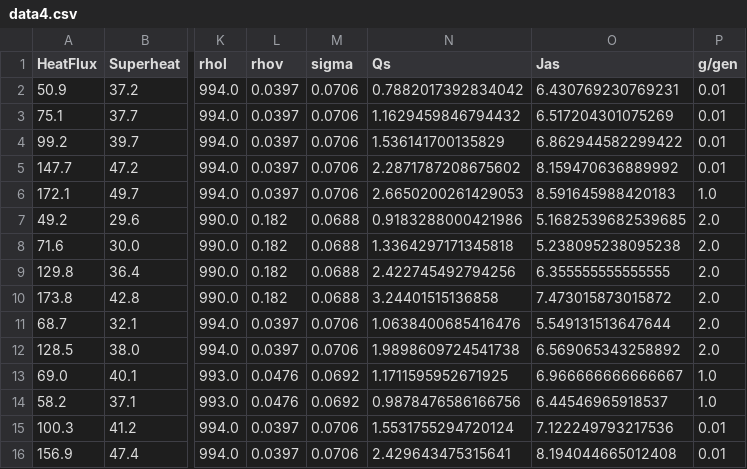
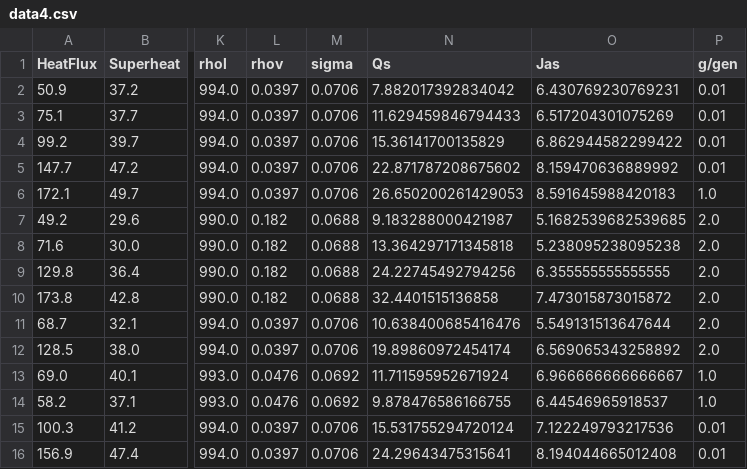
Before and after one commit to Jiahao-Huang/GeneticBoil, a CSV file: data/data4.csv, drawn as a sheet; only a part is shown, gaps mark what is left out; the diff names each change by its address in the sheet, - before the commit and + after, or states it on an @@ line.

```diff
--- a/data/data4.csv
+++ b/data/data4.csv
-N2 (Qs): 0.7882017392834042
+N2 (Qs): 7.882017392834042
-N3 (Qs): 1.1629459846794432
+N3 (Qs): 11.629459846794433
-N4 (Qs): 1.536141700135829
+N4 (Qs): 15.36141700135829
-N5 (Qs): 2.2871787208675602
+N5 (Qs): 22.871787208675602
-N6 (Qs): 2.6650200261429053
+N6 (Qs): 26.650200261429053
-N7 (Qs): 0.9183288000421986
+N7 (Qs): 9.183288000421987
-N8 (Qs): 1.3364297171345818
+N8 (Qs): 13.364297171345818
-N9 (Qs): 2.422745492794256
+N9 (Qs): 24.22745492794256
-N10 (Qs): 3.24401515136858
+N10 (Qs): 32.4401515136858
-N11 (Qs): 1.0638400685416476
+N11 (Qs): 10.638400685416476
-N12 (Qs): 1.9898609724541738
+N12 (Qs): 19.89860972454174
-N13 (Qs): 1.1711595952671925
+N13 (Qs): 11.711595952671924
-N14 (Qs): 0.9878476586166756
+N14 (Qs): 9.878476586166755
-N15 (Qs): 1.5531755294720124
+N15 (Qs): 15.531755294720124
-N16 (Qs): 2.429643475315641
+N16 (Qs): 24.29643475315641
```
Also changed, not shown: data/data3.csv, 17 other files.
